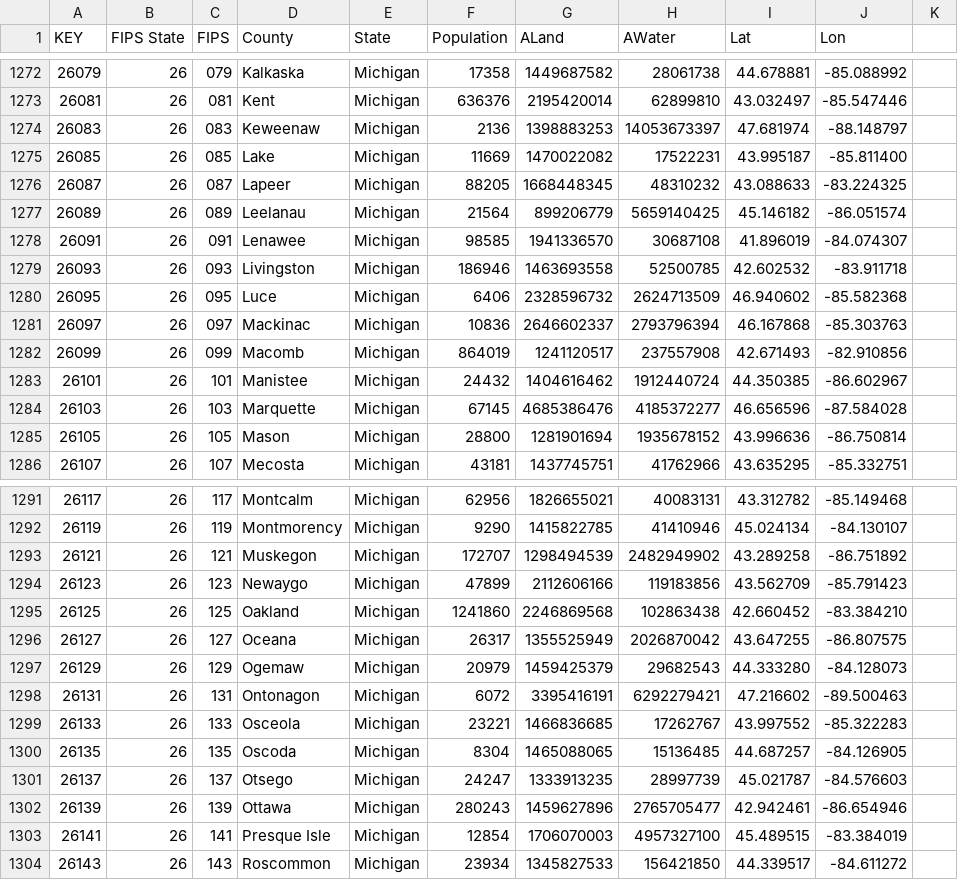
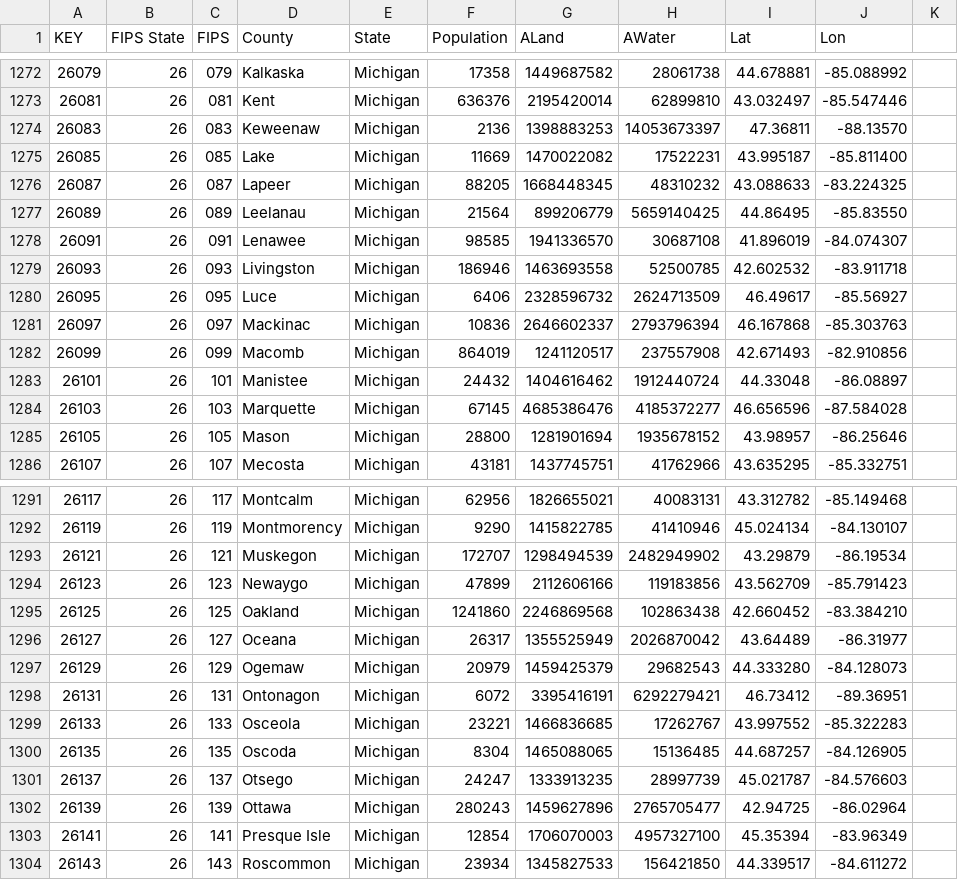
Before and after one commit to mezcalhead/covid-19-tools, a CSV file: data/resources/us_counties.csv, drawn as a sheet; only a part is shown, gaps mark what is left out; the diff covers the shown part only.

```diff
--- a/data/resources/us_counties.csv
+++ b/data/resources/us_counties.csv
@@ -1273,14 +1273,14 @@
 26081,26,081,Kent,Michigan,636376,2195420014,62899810,43.032497,-85.547446
-26083,26,083,Keweenaw,Michigan,2136,1398883253,14053673397,47.681974,-88.148797
+26083,26,083,Keweenaw,Michigan,2136,1398883253,14053673397,47.36811,-88.13570
 26085,26,085,Lake,Michigan,11669,1470022082,17522231,43.995187,-85.811400
 26087,26,087,Lapeer,Michigan,88205,1668448345,48310232,43.088633,-83.224325
-26089,26,089,Leelanau,Michigan,21564,899206779,5659140425,45.146182,-86.051574
+26089,26,089,Leelanau,Michigan,21564,899206779,5659140425,44.86495,-85.83550
 26091,26,091,Lenawee,Michigan,98585,1941336570,30687108,41.896019,-84.074307
 26093,26,093,Livingston,Michigan,186946,1463693558,52500785,42.602532,-83.911718
-26095,26,095,Luce,Michigan,6406,2328596732,2624713509,46.940602,-85.582368
+26095,26,095,Luce,Michigan,6406,2328596732,2624713509,46.49617,-85.56927
 26097,26,097,Mackinac,Michigan,10836,2646602337,2793796394,46.167868,-85.303763
 26099,26,099,Macomb,Michigan,864019,1241120517,237557908,42.671493,-82.910856
-26101,26,101,Manistee,Michigan,24432,1404616462,1912440724,44.350385,-86.602967
+26101,26,101,Manistee,Michigan,24432,1404616462,1912440724,44.33048,-86.08897
 26103,26,103,Marquette,Michigan,67145,4685386476,4185372277,46.656596,-87.584028
-26105,26,105,Mason,Michigan,28800,1281901694,1935678152,43.996636,-86.750814
+26105,26,105,Mason,Michigan,28800,1281901694,1935678152,43.98957,-86.25646
 26107,26,107,Mecosta,Michigan,43181,1437745751,41762966,43.635295,-85.332751
@@ -1292,8 +1292,8 @@
 26119,26,119,Montmorency,Michigan,9290,1415822785,41410946,45.024134,-84.130107
-26121,26,121,Muskegon,Michigan,172707,1298494539,2482949902,43.289258,-86.751892
+26121,26,121,Muskegon,Michigan,172707,1298494539,2482949902,43.29879,-86.19534
 26123,26,123,Newaygo,Michigan,47899,2112606166,119183856,43.562709,-85.791423
 26125,26,125,Oakland,Michigan,1241860,2246869568,102863438,42.660452,-83.384210
-26127,26,127,Oceana,Michigan,26317,1355525949,2026870042,43.647255,-86.807575
+26127,26,127,Oceana,Michigan,26317,1355525949,2026870042,43.64489,-86.31977
 26129,26,129,Ogemaw,Michigan,20979,1459425379,29682543,44.333280,-84.128073
-26131,26,131,Ontonagon,Michigan,6072,3395416191,6292279421,47.216602,-89.500463
+26131,26,131,Ontonagon,Michigan,6072,3395416191,6292279421,46.73412,-89.36951
 26133,26,133,Osceola,Michigan,23221,1466836685,17262767,43.997552,-85.322283
@@ -1301,4 +1301,4 @@
 26137,26,137,Otsego,Michigan,24247,1333913235,28997739,45.021787,-84.576603
-26139,26,139,Ottawa,Michigan,280243,1459627896,2765705477,42.942461,-86.654946
-26141,26,141,Presque Isle,Michigan,12854,1706070003,4957327100,45.489515,-83.384019
+26139,26,139,Ottawa,Michigan,280243,1459627896,2765705477,42.94725,-86.02964
+26141,26,141,Presque Isle,Michigan,12854,1706070003,4957327100,45.35394,-83.96349
 26143,26,143,Roscommon,Michigan,23934,1345827533,156421850,44.339517,-84.611272
```
Also changed, not shown: 152 edited cells elsewhere in this file, data/resources/states.csv.
